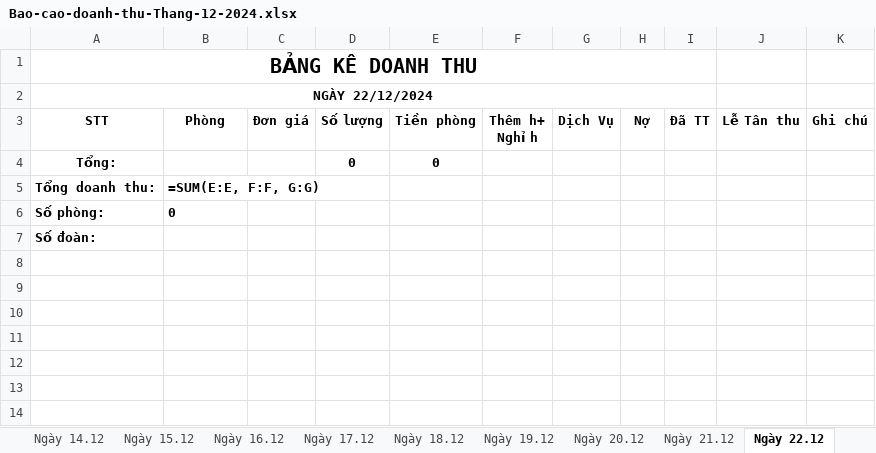
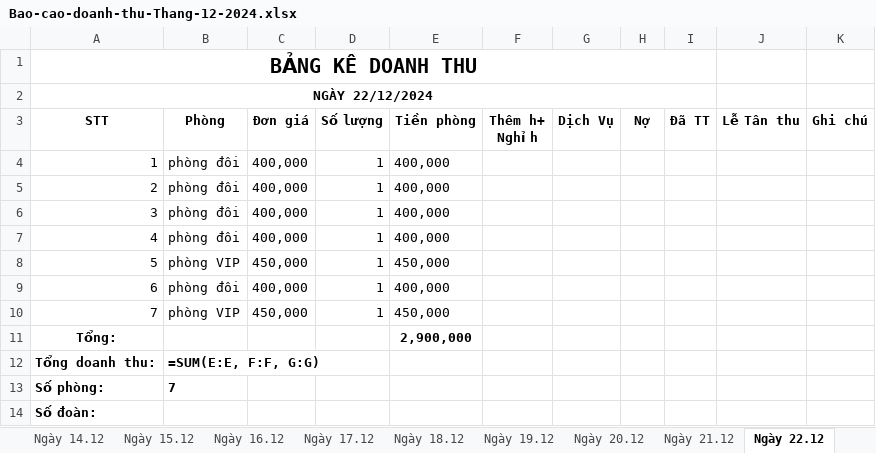
Before and after one commit to trongend123/HuongSen, an Excel workbook: backend/exports/Bao-cao-doanh-thu-Thang-12-2024.xlsx, sheet Ngày 22.12, drawn as a sheet; values as stored, in another font and other column widths than the file's, no borders; formulas without a stored value are shown as written; addresses are those after the commit; the diff names each change by its address in the sheet, - before the commit and + after, or states it on an @@ line.

```diff
--- a/backend/exports/Bao-cao-doanh-thu-Thang-12-2024.xlsx (sheet Ngày 22.12)
+++ b/backend/exports/Bao-cao-doanh-thu-Thang-12-2024.xlsx (sheet Ngày 22.12)
+row 4: 1 | phòng đôi | 400,000 | 1 | 400,000
+row 5: 2 | phòng đôi | 400,000 | 1 | 400,000
+row 6: 3 | phòng đôi | 400,000 | 1 | 400,000
+row 7: 4 | phòng đôi | 400,000 | 1 | 400,000
+row 8: 5 | phòng VIP | 450,000 | 1 | 450,000
+row 9: 6 | phòng đôi | 400,000 | 1 | 400,000
+row 10: 7 | phòng VIP | 450,000 | 1 | 450,000
-D11 (Số lượng): 0
+D11 (Số lượng): (empty)
-E11 (Tiền phòng): 0
+E11 (Tiền phòng): 2,900,000
-B13 (Phòng): 0
+B13 (Phòng): 7
```
Also changed, not shown: sheet Ngày 1.12, sheet Ngày 21.12, sheet Tổng Doanh Thu, sheet Ngày 24.12, sheet Ngày 20.12, sheet Ngày 23.12, 25 more sheets, 7 other files.
